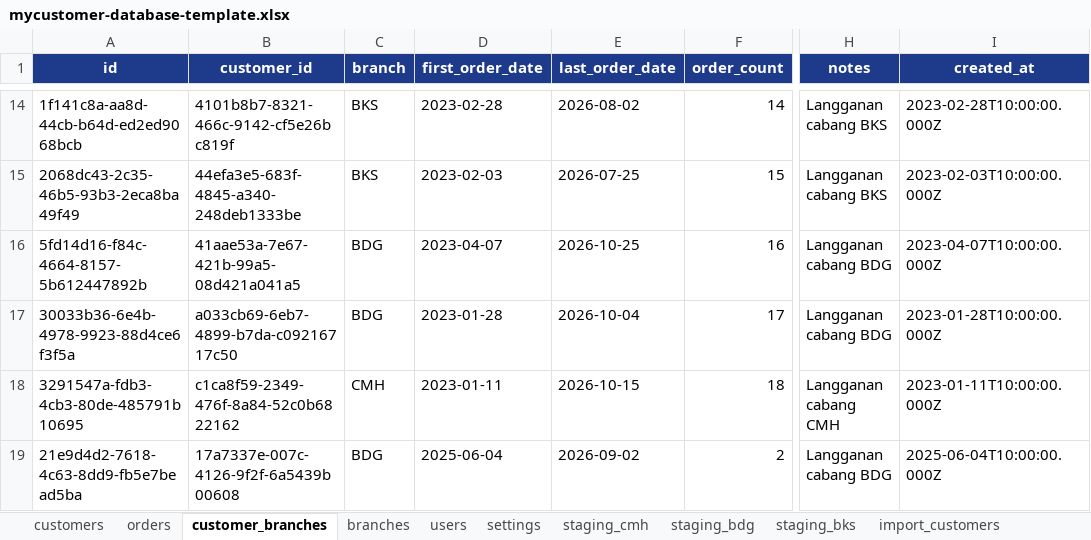
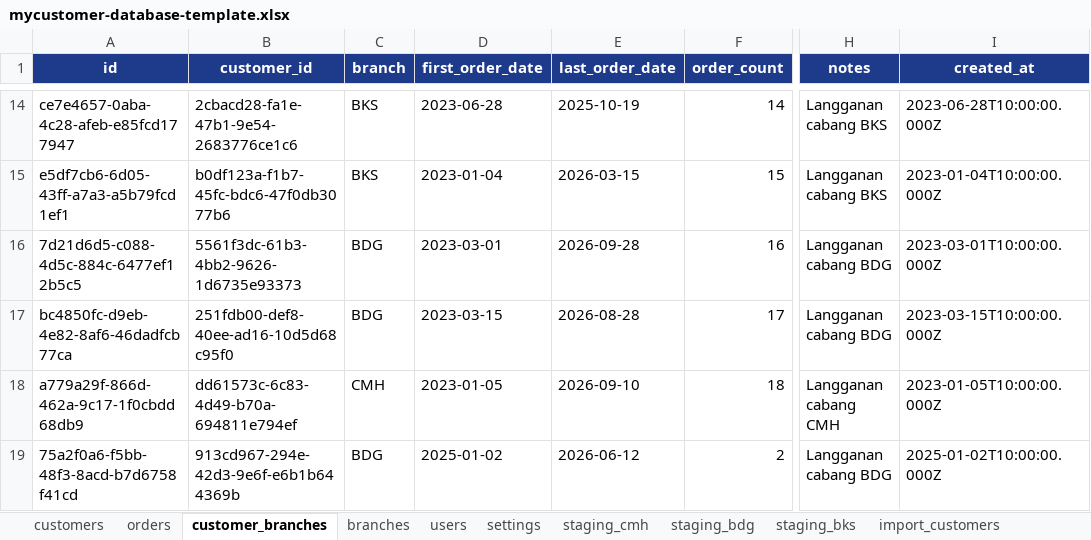
Before and after one commit to myGroomy/mochikin-apps-system, an Excel workbook: apps/mycustomer/templates/mycustomer-database-template.xlsx, sheet customer_branches, drawn as a sheet; only a part is shown, gaps mark what is left out; values as stored, in another font and other column widths than the file's, no borders; the diff covers the shown part only; the diff names each change by its address in the sheet, - before the commit and + after, or states it on an @@ line.

```diff
--- a/apps/mycustomer/templates/mycustomer-database-template.xlsx (sheet customer_branches)
+++ b/apps/mycustomer/templates/mycustomer-database-template.xlsx (sheet customer_branches)
-A14 (id): 1f141c8a-aa8d-44cb-b64d-ed2ed9068bcb
+A14 (id): ce7e4657-0aba-4c28-afeb-e85fcd177947
-B14 (customer_id): 4101b8b7-8321-466c-9142-cf5e26bc819f
+B14 (customer_id): 2cbacd28-fa1e-47b1-9e54-2683776ce1c6
-D14 (first_order_date): 2023-02-28
+D14 (first_order_date): 2023-06-28
-E14 (last_order_date): 2026-08-02
+E14 (last_order_date): 2025-10-19
-I14 (created_at): 2023-02-28T10:00:00.000Z
+I14 (created_at): 2023-06-28T10:00:00.000Z
-A15 (id): 2068dc43-2c35-46b5-93b3-2eca8ba49f49
+A15 (id): e5df7cb6-6d05-43ff-a7a3-a5b79fcd1ef1
-B15 (customer_id): 44efa3e5-683f-4845-a340-248deb1333be
+B15 (customer_id): b0df123a-f1b7-45fc-bdc6-47f0db3077b6
-D15 (first_order_date): 2023-02-03
+D15 (first_order_date): 2023-01-04
-E15 (last_order_date): 2026-07-25
+E15 (last_order_date): 2026-03-15
-I15 (created_at): 2023-02-03T10:00:00.000Z
+I15 (created_at): 2023-01-04T10:00:00.000Z
-A16 (id): 5fd14d16-f84c-4664-8157-5b612447892b
+A16 (id): 7d21d6d5-c088-4d5c-884c-6477ef12b5c5
-B16 (customer_id): 41aae53a-7e67-421b-99a5-08d421a041a5
+B16 (customer_id): 5561f3dc-61b3-4bb2-9626-1d6735e93373
-D16 (first_order_date): 2023-04-07
+D16 (first_order_date): 2023-03-01
-E16 (last_order_date): 2026-10-25
+E16 (last_order_date): 2026-09-28
-I16 (created_at): 2023-04-07T10:00:00.000Z
+I16 (created_at): 2023-03-01T10:00:00.000Z
-A17 (id): 30033b36-6e4b-4978-9923-88d4ce6f3f5a
+A17 (id): bc4850fc-d9eb-4e82-8af6-46dadfcb77ca
-B17 (customer_id): a033cb69-6eb7-4899-b7da-c09216717c50
+B17 (customer_id): 251fdb00-def8-40ee-ad16-10d5d68c95f0
-D17 (first_order_date): 2023-01-28
+D17 (first_order_date): 2023-03-15
-E17 (last_order_date): 2026-10-04
+E17 (last_order_date): 2026-08-28
-I17 (created_at): 2023-01-28T10:00:00.000Z
+I17 (created_at): 2023-03-15T10:00:00.000Z
-A18 (id): 3291547a-fdb3-4cb3-80de-485791b10695
+A18 (id): a779a29f-866d-462a-9c17-1f0cbdd68db9
-B18 (customer_id): c1ca8f59-2349-476f-8a84-52c0b6822162
+B18 (customer_id): dd61573c-6c83-4d49-b70a-694811e794ef
-D18 (first_order_date): 2023-01-11
+D18 (first_order_date): 2023-01-05
-E18 (last_order_date): 2026-10-15
+E18 (last_order_date): 2026-09-10
-I18 (created_at): 2023-01-11T10:00:00.000Z
+I18 (created_at): 2023-01-05T10:00:00.000Z
-A19 (id): 21e9d4d2-7618-4c63-8dd9-fb5e7bead5ba
+A19 (id): 75a2f0a6-f5bb-48f3-8acd-b7d6758f41cd
-B19 (customer_id): 17a7337e-007c-4126-9f2f-6a5439b00608
+B19 (customer_id): 913cd967-294e-42d3-9e6f-e6b1b644369b
-D19 (first_order_date): 2025-06-04
+D19 (first_order_date): 2025-01-02
-E19 (last_order_date): 2026-09-02
+E19 (last_order_date): 2026-06-12
-I19 (created_at): 2025-06-04T10:00:00.000Z
+I19 (created_at): 2025-01-02T10:00:00.000Z
```
Also changed, not shown: 318 edited cells elsewhere in this sheet, sheet orders, sheet customers, sheet import_orders, 4 other files.
